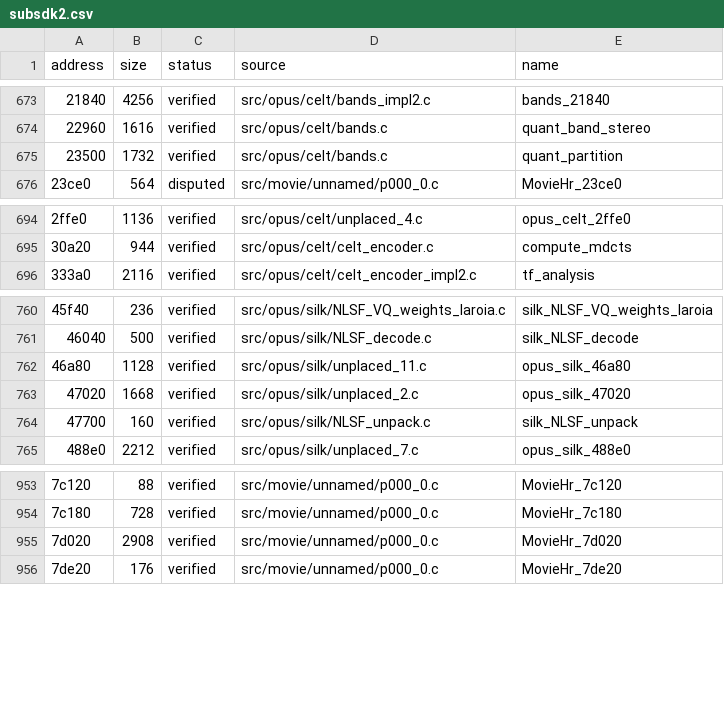
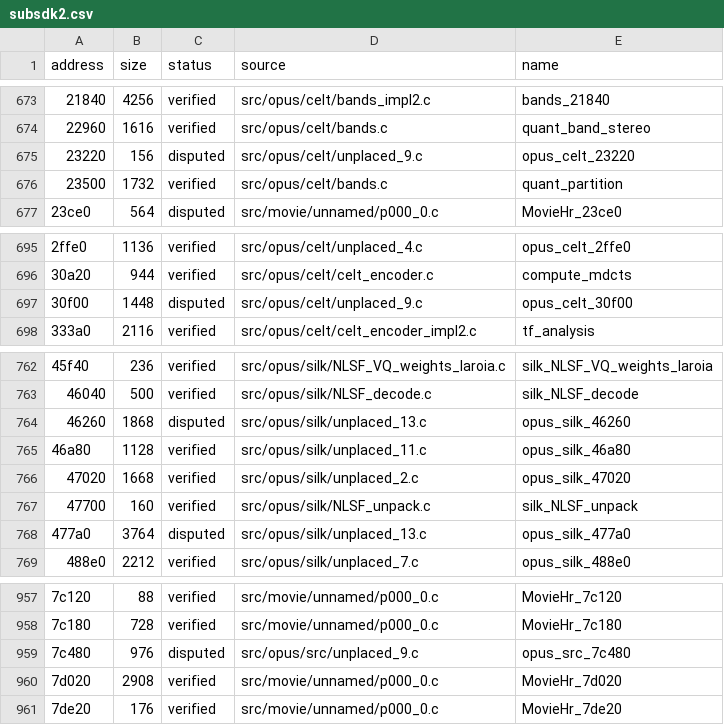
Before and after one commit to Tokaroy/fefw, a CSV file: data/ledger/subsdk2.csv, drawn as a sheet; only a part is shown, gaps mark what is left out; the diff names each change by its address in the sheet, - before the commit and + after, or states it on an @@ line.

```diff
--- a/data/ledger/subsdk2.csv
+++ b/data/ledger/subsdk2.csv
+row 675: 23220 | 156 | disputed | src/opus/celt/unplaced_9.c | opus_celt_23220
+row 697: 30f00 | 1448 | disputed | src/opus/celt/unplaced_9.c | opus_celt_30f00
+row 764: 46260 | 1868 | disputed | src/opus/silk/unplaced_13.c | opus_silk_46260
+row 768: 477a0 | 3764 | disputed | src/opus/silk/unplaced_13.c | opus_silk_477a0
+row 959: 7c480 | 976 | disputed | src/opus/src/unplaced_9.c | opus_src_7c480
```
Also changed, not shown: data/ledger/subsdk0.csv, data/ledger/subsdk1.csv, 21 other files.
